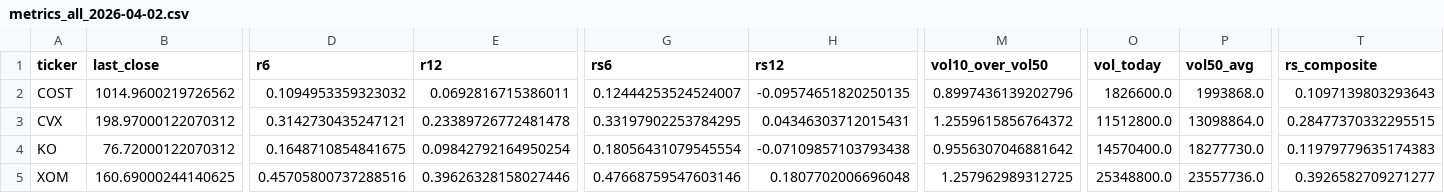
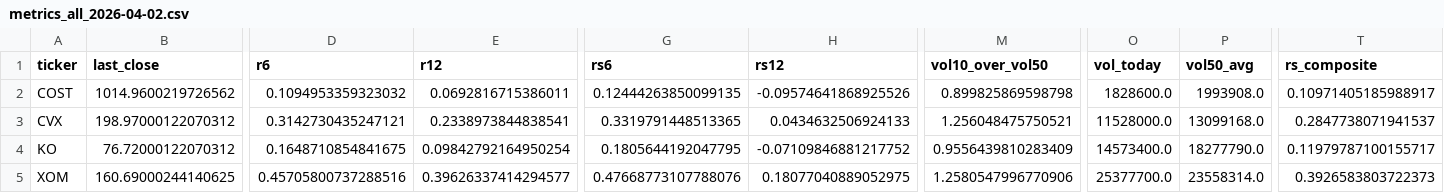
Before and after one commit to shirleybds36-sudo/jlaw_strong_stocks_list, a CSV file: daily_csv/metrics_all_2026-04-02.csv, drawn as a sheet; only a part is shown, gaps mark what is left out; the diff names each change by its address in the sheet, - before the commit and + after, or states it on an @@ line.

```diff
--- a/daily_csv/metrics_all_2026-04-02.csv
+++ b/daily_csv/metrics_all_2026-04-02.csv
-G2 (rs6): 0.12444253524524007
+G2 (rs6): 0.12444263850099135
-H2 (rs12): -0.09574651820250135
+H2 (rs12): -0.09574641868925526
-M2 (vol10_over_vol50): 0.8997436139202796
+M2 (vol10_over_vol50): 0.899825869598798
-O2 (vol_today): 1826600.0
+O2 (vol_today): 1828600.0
-P2 (vol50_avg): 1993868.0
+P2 (vol50_avg): 1993908.0
-T2 (rs_composite): 0.1097139803293643
+T2 (rs_composite): 0.10971405185988917
-E3 (r12): 0.23389726772481478
+E3 (r12): 0.2338973844838541
-G3 (rs6): 0.33197902253784295
+G3 (rs6): 0.3319791448513365
-H3 (rs12): 0.04346303712015431
+H3 (rs12): 0.0434632506924133
-M3 (vol10_over_vol50): 1.2559615856764372
+M3 (vol10_over_vol50): 1.256048475750521
-O3 (vol_today): 11512800.0
+O3 (vol_today): 11528000.0
-P3 (vol50_avg): 13098864.0
+P3 (vol50_avg): 13099168.0
-T3 (rs_composite): 0.28477370332295515
+T3 (rs_composite): 0.2847738071941537
-G4 (rs6): 0.18056431079545554
+G4 (rs6): 0.1805644192047795
-H4 (rs12): -0.07109857103793438
+H4 (rs12): -0.07109846881217752
-M4 (vol10_over_vol50): 0.9556307046881642
+M4 (vol10_over_vol50): 0.9556439810283409
-O4 (vol_today): 14570400.0
+O4 (vol_today): 14573400.0
-P4 (vol50_avg): 18277730.0
+P4 (vol50_avg): 18277790.0
-T4 (rs_composite): 0.11979779635174383
+T4 (rs_composite): 0.11979787100155717
-E5 (r12): 0.39626328158027446
+E5 (r12): 0.39626337414294577
-G5 (rs6): 0.47668759547603146
+G5 (rs6): 0.47668773107788076
-H5 (rs12): 0.1807702006696048
+H5 (rs12): 0.18077040889052975
-M5 (vol10_over_vol50): 1.257962989312725
+M5 (vol10_over_vol50): 1.2580547996770906
-O5 (vol_today): 25348800.0
+O5 (vol_today): 25377700.0
-P5 (vol50_avg): 23557736.0
+P5 (vol50_avg): 23558314.0
-T5 (rs_composite): 0.3926582709271277
+T5 (rs_composite): 0.3926583803722373
```
Also changed, not shown: 1 other file.
